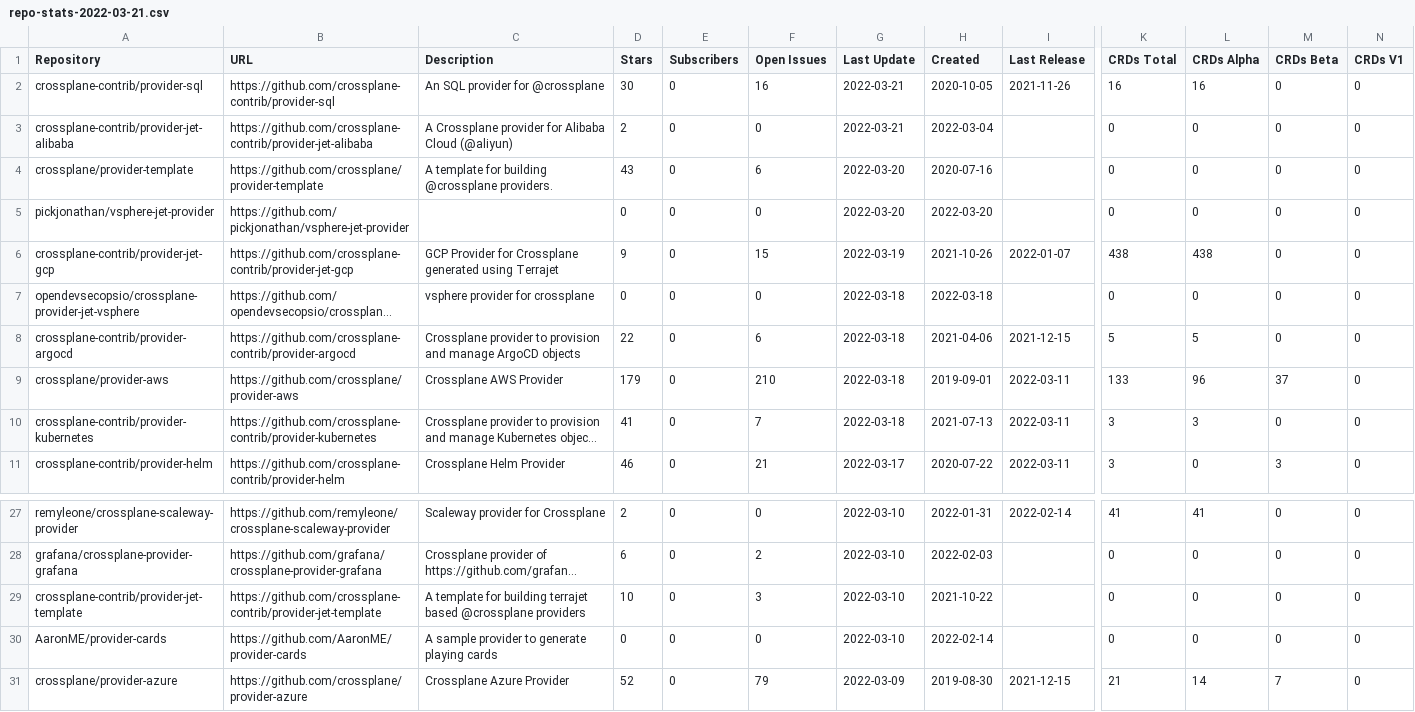
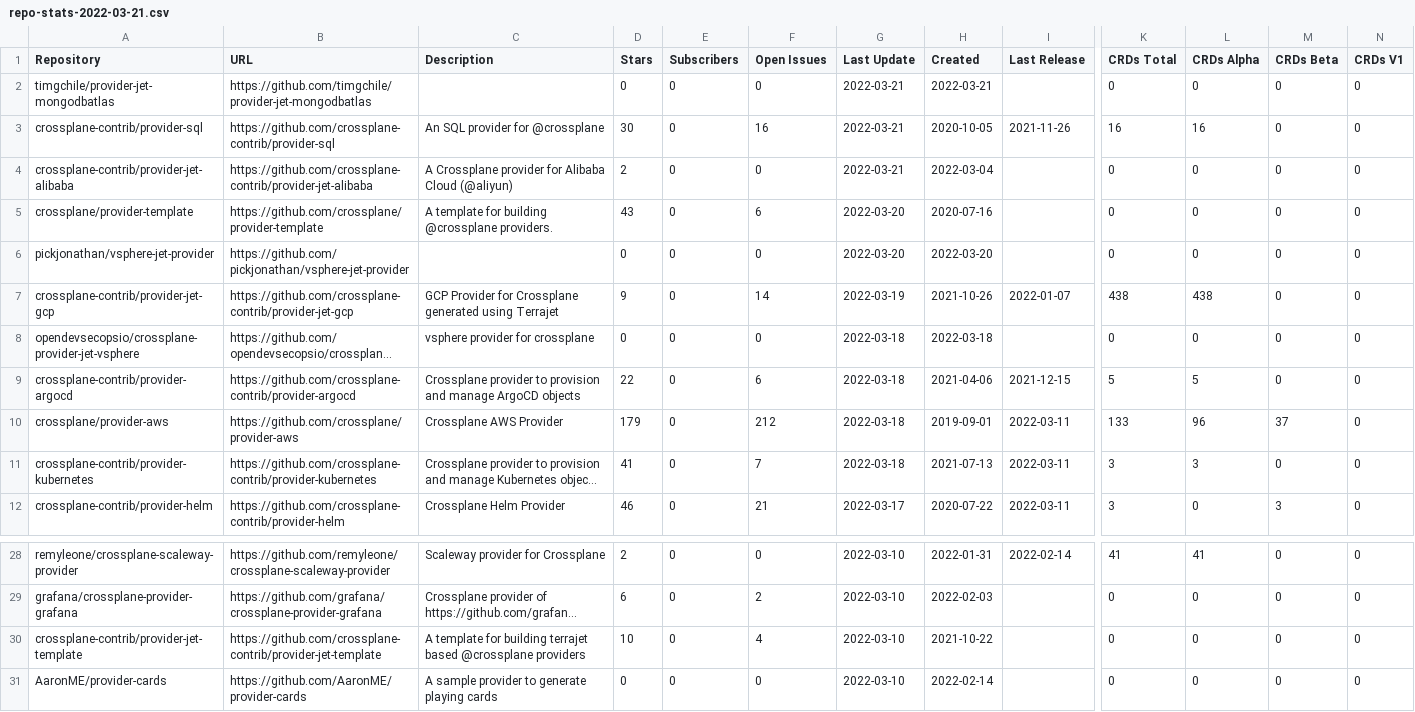
Before and after one commit to luebken/awesome-crossplane-providers, a CSV file: reports/repo-stats-2022-03-21.csv, drawn as a sheet; only a part is shown, gaps mark what is left out; the shorter side is filled out with more unchanged rows; long unchanged cells end in …; addresses are those after the commit; rows hold the shown columns only; the diff names each change by its address in the sheet, - before the commit and + after, or states it on an @@ line.

Commit message:
Daily Report Update

```diff
--- a/reports/repo-stats-2022-03-21.csv
+++ b/reports/repo-stats-2022-03-21.csv
+row 2: timgchile/provider-jet-mongodbatlas | https://github.com/timgchile/provider-jet-mongodbatlas |  | 0 | 0 | 0 | 2022-03-21 | 2022-03-21 |  | 0 | 0 | 0 | 0
-F7 (Open Issues): 15
+F7 (Open Issues): 14
-F10 (Open Issues): 210
+F10 (Open Issues): 212
-F30 (Open Issues): 3
+F30 (Open Issues): 4
```
Also changed, not shown: reports/repo-stats-latest.csv, 10 other files.
